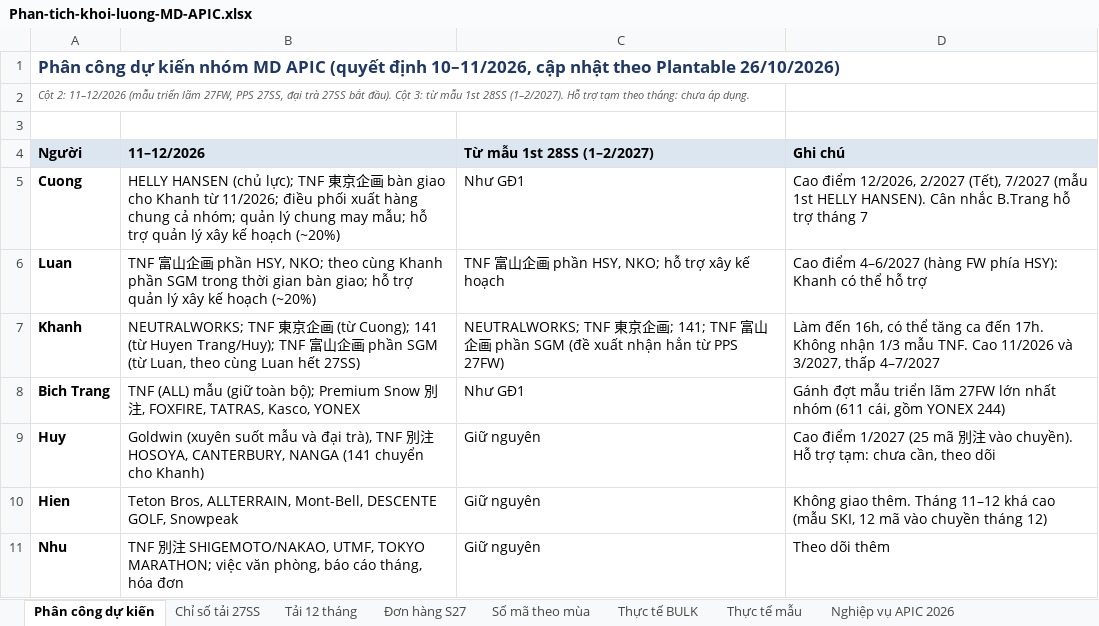
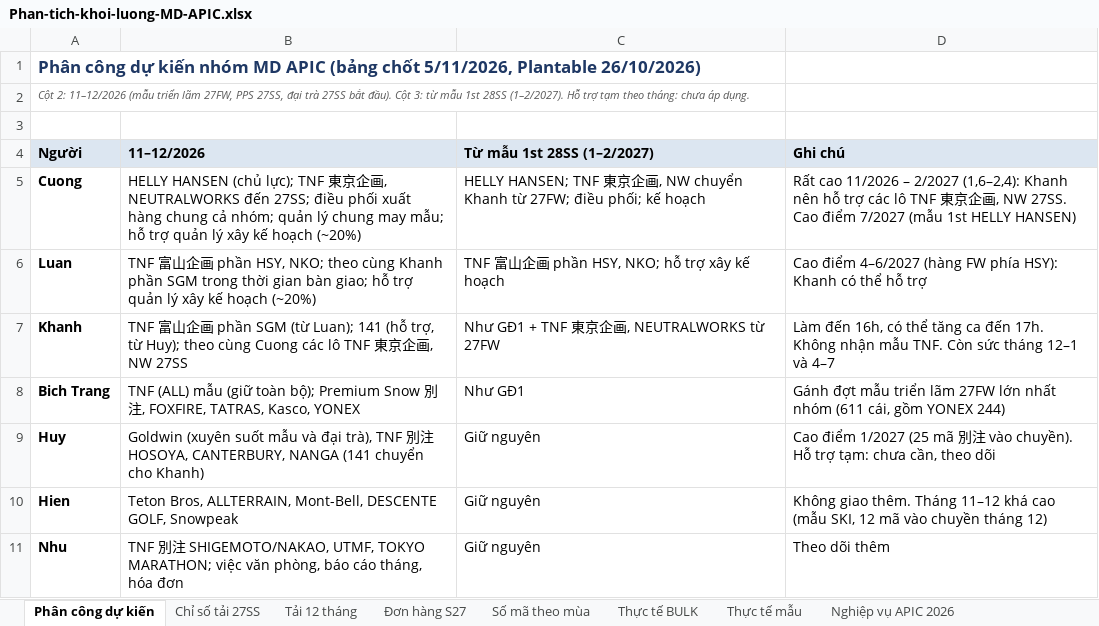
Before and after one commit to danieltran1011-sudo/PM-Production-Management, an Excel workbook: docs/tai-ve/Phan-tich-khoi-luong-MD-APIC.xlsx, sheet Phân công dự kiến, drawn as a sheet; values as stored, in another font and other column widths than the file's, no borders; the diff names each change by its address in the sheet, - before the commit and + after, or states it on an @@ line.

```diff
--- a/docs/tai-ve/Phan-tich-khoi-luong-MD-APIC.xlsx (sheet Phân công dự kiến)
+++ b/docs/tai-ve/Phan-tich-khoi-luong-MD-APIC.xlsx (sheet Phân công dự kiến)
-A1 (Người): …MD APIC (quyết định 10–11/2026, cập nhật theo Plantable 26/10/2026)
+A1 (Người): …MD APIC (bảng chốt 5/11/2026, Plantable 26/10/2026)
-B5 (11–12/2026): …企画 bàn giao cho Khanh từ 11/2026; điều phối…
+B5 (11–12/2026): …企画, NEUTRALWORKS đến 27SS; điều phối…
-C5 (Từ mẫu 1st 28SS (1–2/2027)): Như GĐ1
+C5 (Từ mẫu 1st 28SS (1–2/2027)): HELLY HANSEN; TNF 東京企画, NW chuyển Khanh từ 27FW; điều phối; kế hoạch
-D5 (Ghi chú): Cao điểm 12/2026, 2/2027 (Tết), 7/2027 (mẫu 1st HELLY HANSEN). Cân nhắc B.Trang hỗ trợ tháng 7
+D5 (Ghi chú): Rất cao 11/2026 – 2/2027 (1,6–2,4): Khanh nên hỗ trợ các lô TNF 東京企画, NW 27SS. Cao điểm 7/2027 (mẫu 1st HELLY HANSEN)
-B7 (11–12/2026): NEUTRALWORKS; TNF 東京企画 (từ Cuong); 141 (từ Huyen Trang/Huy); TNF 富山企画 phần SGM (từ Luan, theo cùng Luan hết 27SS)
+B7 (11–12/2026): TNF 富山企画 phần SGM (từ Luan); 141 (hỗ trợ, từ Huy); theo cùng Cuong các lô TNF 東京企画, NW 27SS
-C7 (Từ mẫu 1st 28SS (1–2/2027)): NEUTRALWORKS; TNF 東京企画; 141; TNF 富山企画 phần SGM (đề xuất nhận hẳn từ PPS 27FW)
+C7 (Từ mẫu 1st 28SS (1–2/2027)): Như GĐ1 + TNF 東京企画, NEUTRALWORKS từ 27FW
-D7 (Ghi chú): …Không nhận 1/3 mẫu TNF. Cao 11/2026 và 3/2027, thấp 4–7/2027
+D7 (Ghi chú): …Không nhận mẫu TNF. Còn sức tháng 12–1 và 4–7
```
Also changed, not shown: sheet Tải 12 tháng, 13 other files.
